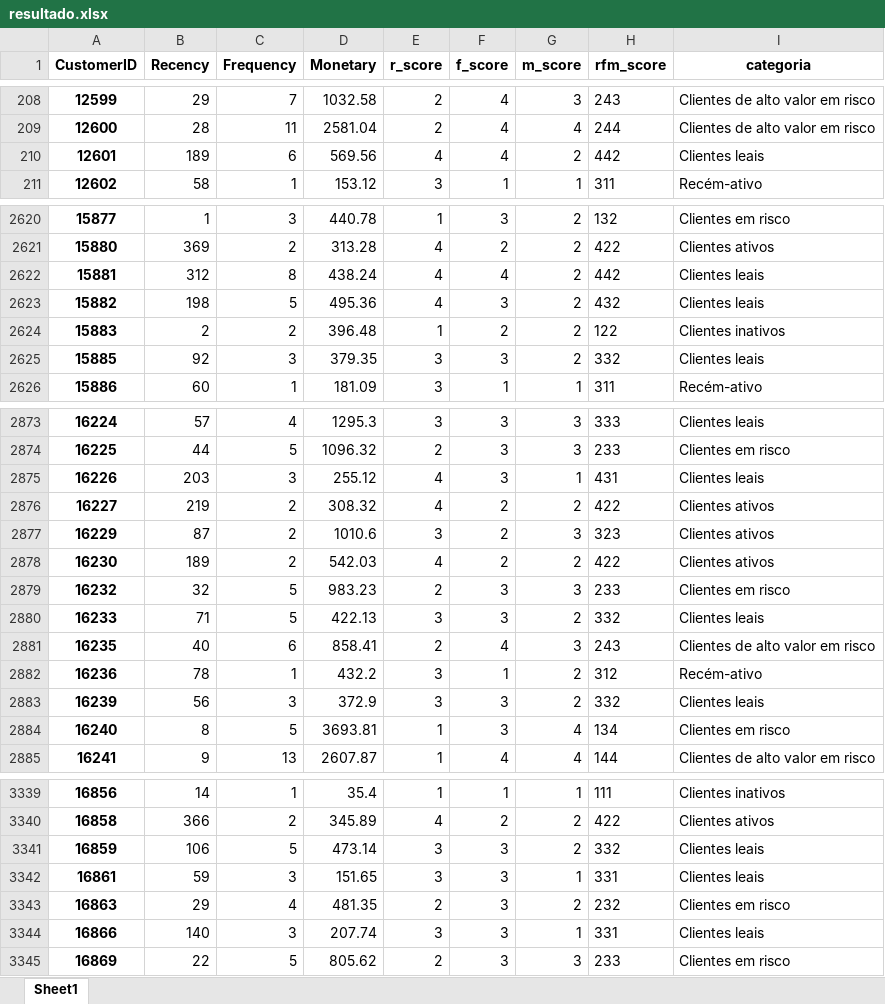
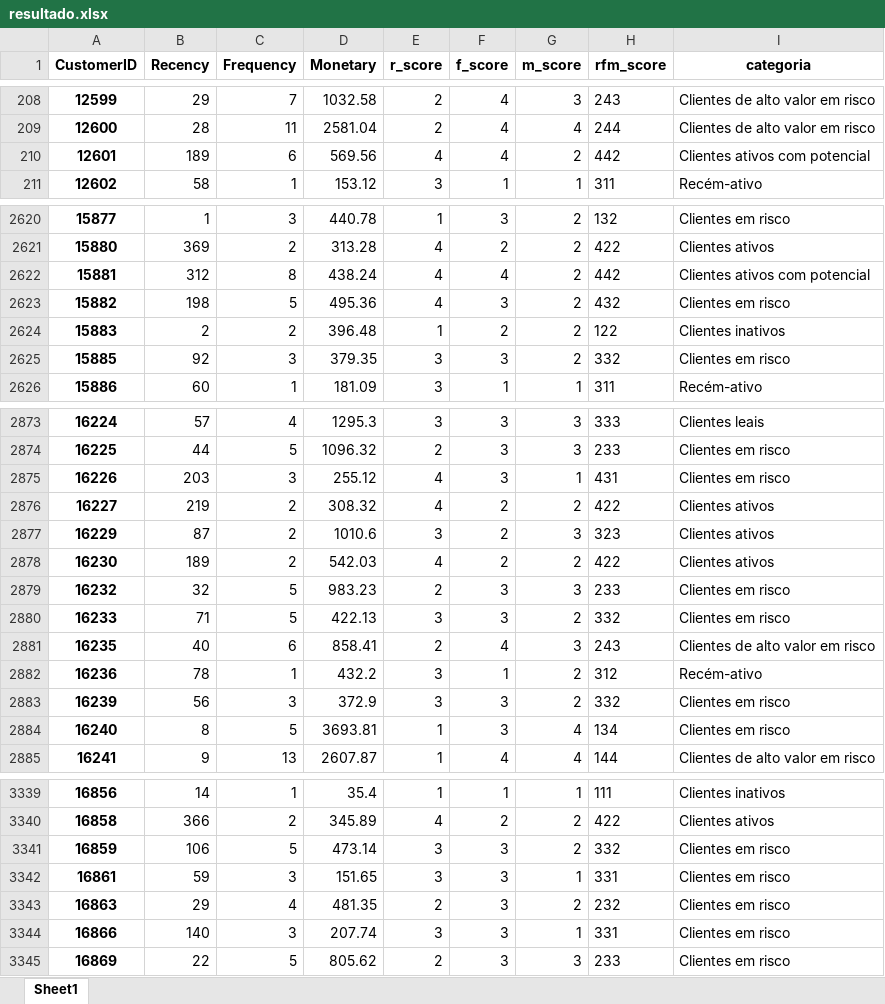
Before and after one commit to Gabrielhdsr/rfm_ecommerce, an Excel workbook: resultado.xlsx, sheet Sheet1, drawn as a sheet; only a part is shown, gaps mark what is left out; values as stored, in another font and other column widths than the file's, no borders; the diff covers the shown part only; the diff names each change by its address in the sheet, - before the commit and + after, or states it on an @@ line.

```diff
--- a/resultado.xlsx (sheet Sheet1)
+++ b/resultado.xlsx (sheet Sheet1)
-I210 (categoria): Clientes leais
+I210 (categoria): Clientes ativos com potencial
-I2622 (categoria): Clientes leais
+I2622 (categoria): Clientes ativos com potencial
-I2623 (categoria): Clientes leais
+I2623 (categoria): Clientes em risco
-I2625 (categoria): Clientes leais
+I2625 (categoria): Clientes em risco
-I2875 (categoria): Clientes leais
+I2875 (categoria): Clientes em risco
-I2880 (categoria): Clientes leais
+I2880 (categoria): Clientes em risco
-I2883 (categoria): Clientes leais
+I2883 (categoria): Clientes em risco
-I3341:I3342 (categoria): Clientes leais
+I3341:I3342 (categoria): Clientes em risco
-I3344 (categoria): Clientes leais
+I3344 (categoria): Clientes em risco
```
Also changed, not shown: 185 edited cells elsewhere in this sheet, 1 other file.
